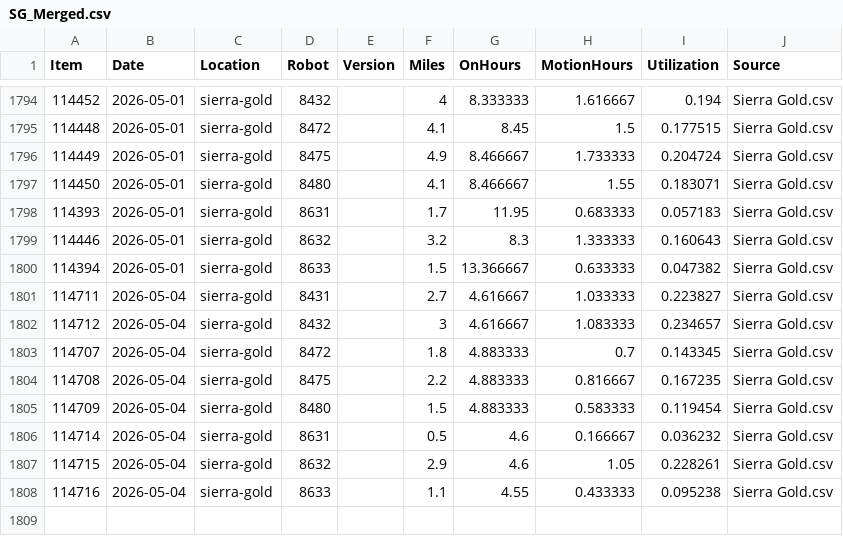
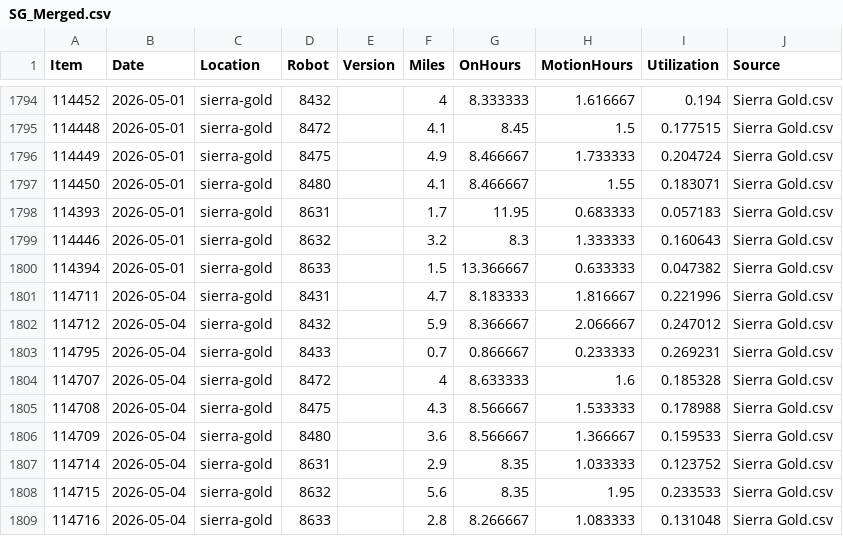
Before and after one commit to Jot18/sg-dashboard, a CSV file: Airtable Harvester with Dashboard/data/SG_Merged.csv, drawn as a sheet; only a part is shown, gaps mark what is left out.

```diff
--- a/Airtable Harvester with Dashboard/data/SG_Merged.csv
+++ b/Airtable Harvester with Dashboard/data/SG_Merged.csv
@@ -1800,9 +1800,10 @@ Item,Date,Location,Robot,Version,Miles,OnHours,MotionHours,Utilization,Source
 114394,2026-05-01,sierra-gold,8633,,1.5,13.366667,0.633333,0.047382,Sierra Gold.csv
-114711,2026-05-04,sierra-gold,8431,,2.7,4.616667,1.033333,0.223827,Sierra Gold.csv
-114712,2026-05-04,sierra-gold,8432,,3,4.616667,1.083333,0.234657,Sierra Gold.csv
-114707,2026-05-04,sierra-gold,8472,,1.8,4.883333,0.7,0.143345,Sierra Gold.csv
-114708,2026-05-04,sierra-gold,8475,,2.2,4.883333,0.816667,0.167235,Sierra Gold.csv
-114709,2026-05-04,sierra-gold,8480,,1.5,4.883333,0.583333,0.119454,Sierra Gold.csv
-114714,2026-05-04,sierra-gold,8631,,0.5,4.6,0.166667,0.036232,Sierra Gold.csv
-114715,2026-05-04,sierra-gold,8632,,2.9,4.6,1.05,0.228261,Sierra Gold.csv
-114716,2026-05-04,sierra-gold,8633,,1.1,4.55,0.433333,0.095238,Sierra Gold.csv
+114711,2026-05-04,sierra-gold,8431,,4.7,8.183333,1.816667,0.221996,Sierra Gold.csv
+114712,2026-05-04,sierra-gold,8432,,5.9,8.366667,2.066667,0.247012,Sierra Gold.csv
+114795,2026-05-04,sierra-gold,8433,,0.7,0.866667,0.233333,0.269231,Sierra Gold.csv
+114707,2026-05-04,sierra-gold,8472,,4,8.633333,1.6,0.185328,Sierra Gold.csv
+114708,2026-05-04,sierra-gold,8475,,4.3,8.566667,1.533333,0.178988,Sierra Gold.csv
+114709,2026-05-04,sierra-gold,8480,,3.6,8.566667,1.366667,0.159533,Sierra Gold.csv
+114714,2026-05-04,sierra-gold,8631,,2.9,8.35,1.033333,0.123752,Sierra Gold.csv
+114715,2026-05-04,sierra-gold,8632,,5.6,8.35,1.95,0.233533,Sierra Gold.csv
+114716,2026-05-04,sierra-gold,8633,,2.8,8.266667,1.083333,0.131048,Sierra Gold.csv
```
Also changed, not shown: Airtable Harvester with Dashboard/data/SG_History_Master.csv, Airtable Harvester with Dashboard/data/SG_Latest_Airtable.csv, 3 other files.
